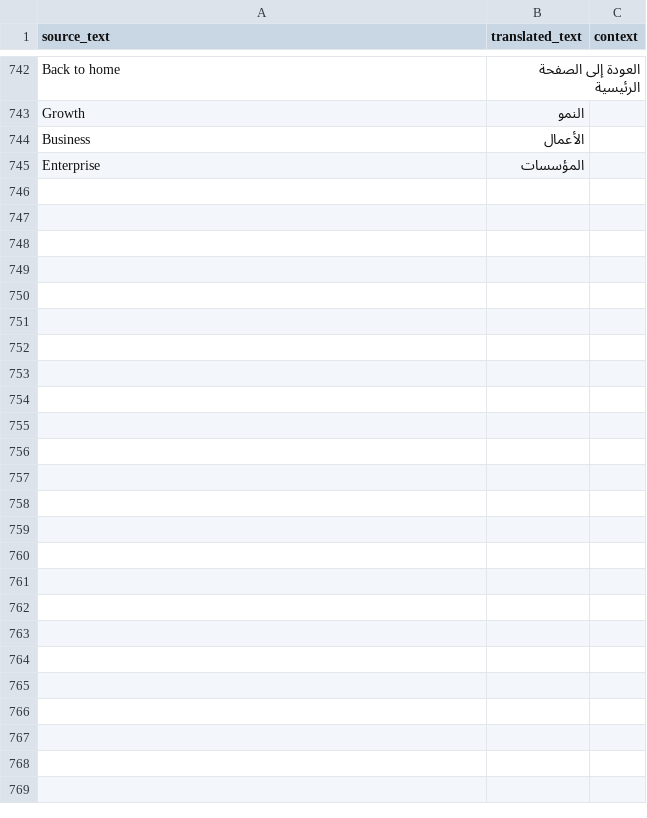
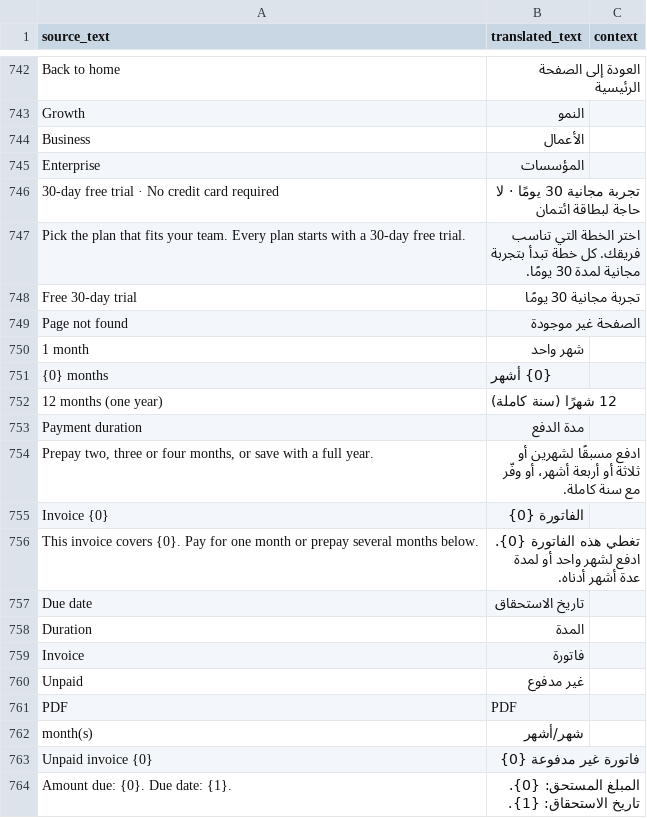
Before and after one commit to mohammedlutf/saaserpyemen, a CSV file: saaserpyemen/translations/ar.csv, drawn as a sheet; only a part is shown, gaps mark what is left out; the diff covers the shown part only; the diff names each change by its address in the sheet, - before the commit and + after, or states it on an @@ line.

Commit message:
fixing payment

```diff
--- a/saaserpyemen/translations/ar.csv
+++ b/saaserpyemen/translations/ar.csv
+row 746: 30-day free trial · No credit card required | تجربة مجانية 30 يومًا · لا حاجة لبطاقة ائتمان
+row 747: Pick the plan that fits your team. Every plan starts with a 30-day free trial. | اختر الخطة التي تناسب فريقك. كل خطة تبدأ بتجربة مجانية لمدة 30 يومًا.
+row 748: Free 30-day trial | تجربة مجانية 30 يومًا
+row 749: Page not found | الصفحة غير موجودة
+row 750: 1 month | شهر واحد
+row 751: {0} months | {0} أشهر
+row 752: 12 months (one year) | 12 شهرًا (سنة كاملة)
+row 753: Payment duration | مدة الدفع
+row 754: Prepay two, three or four months, or save with a full year. | ادفع مسبقًا لشهرين أو ثلاثة أو أربعة أشهر، أو وفّر مع سنة كاملة.
+row 755: Invoice {0} | الفاتورة {0}
+row 756: This invoice covers {0}. Pay for one month or prepay several months below. | تغطي هذه الفاتورة {0}. ادفع لشهر واحد أو لمدة عدة أشهر أدناه.
+row 757: Due date | تاريخ الاستحقاق
+row 758: Duration | المدة
+row 759: Invoice | فاتورة
+row 760: Unpaid | غير مدفوع
+row 761: PDF | PDF
+row 762: month(s) | شهر/أشهر
+row 763: Unpaid invoice {0} | فاتورة غير مدفوعة {0}
+row 764: Amount due: {0}. Due date: {1}. | المبلغ المستحق: {0}. تاريخ الاستحقاق: {1}.
```
Also changed, not shown: 25 added rows elsewhere in this file, 11 other files.
